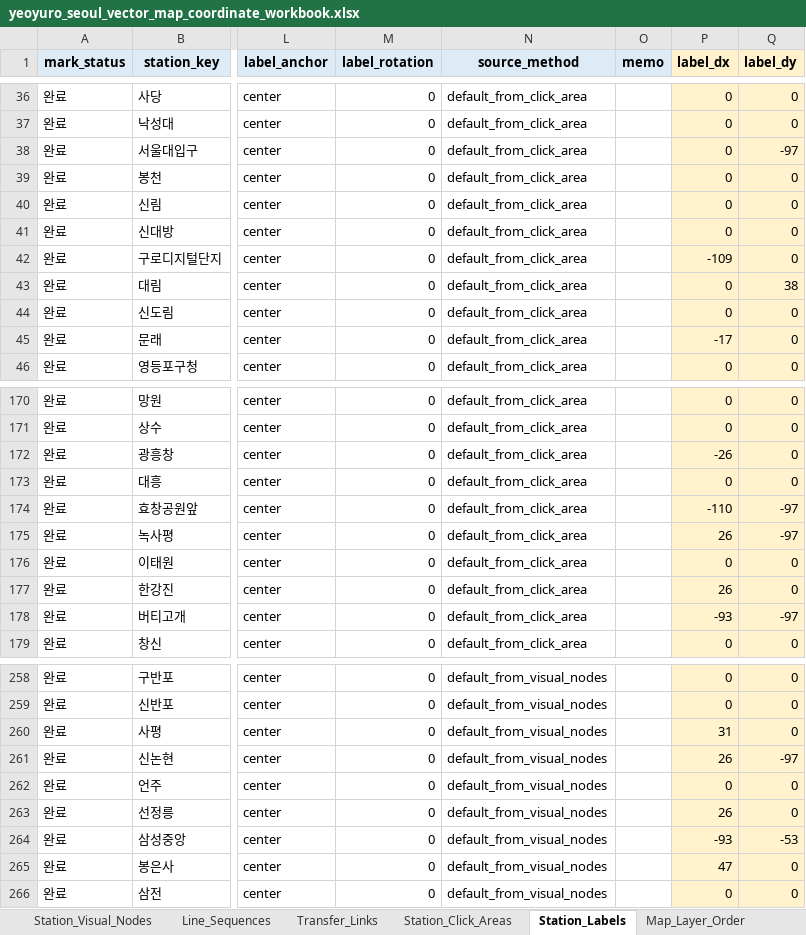
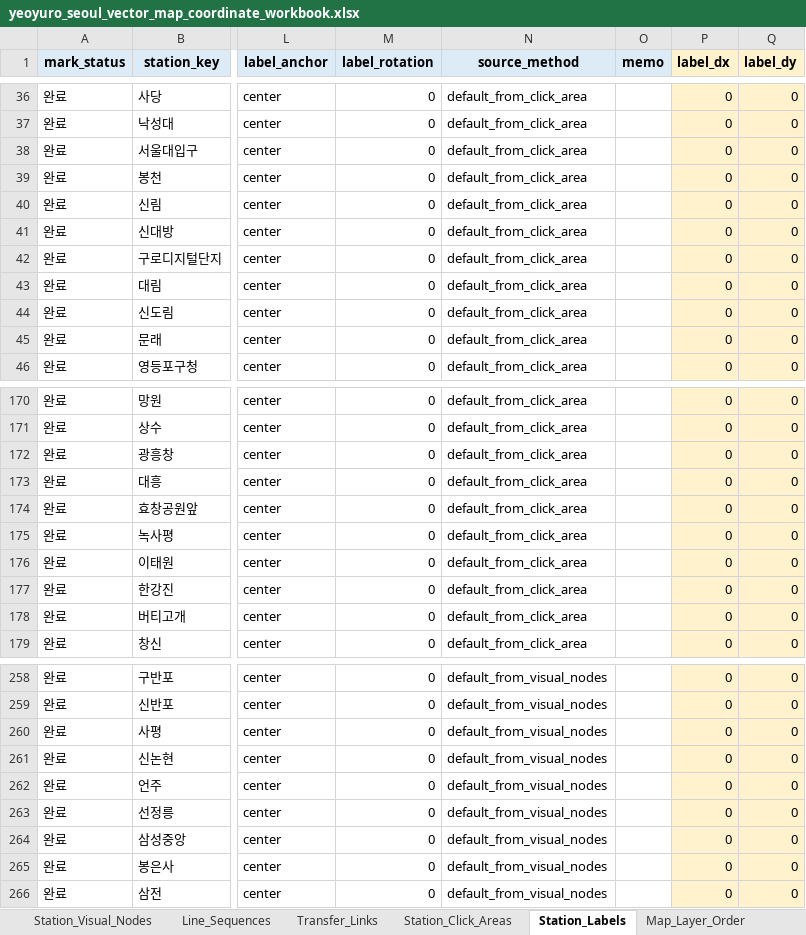
Before and after one commit to FlightChamp/yeoyuro-seoul, an Excel workbook: data/master/yeoyuro_seoul_vector_map_coordinate_workbook.xlsx, sheet Station_Labels, drawn as a sheet; only a part is shown, gaps mark what is left out; values as stored, in another font and other column widths than the file's, no borders; the diff covers the shown part only; the diff names each change by its address in the sheet, - before the commit and + after, or states it on an @@ line.

```diff
--- a/data/master/yeoyuro_seoul_vector_map_coordinate_workbook.xlsx (sheet Station_Labels)
+++ b/data/master/yeoyuro_seoul_vector_map_coordinate_workbook.xlsx (sheet Station_Labels)
-Q38 (label_dy): -97
+Q38 (label_dy): 0
-P42 (label_dx): -109
+P42 (label_dx): 0
-Q43 (label_dy): 38
+Q43 (label_dy): 0
-P45 (label_dx): -17
+P45 (label_dx): 0
-P172 (label_dx): -26
+P172 (label_dx): 0
-P174 (label_dx): -110
+P174 (label_dx): 0
-Q174:Q175 (label_dy): -97
+Q174:Q175 (label_dy): 0
-P175 (label_dx): 26
+P175 (label_dx): 0
-P177 (label_dx): 26
+P177 (label_dx): 0
-P178 (label_dx): -93
+P178 (label_dx): 0
-Q178 (label_dy): -97
+Q178 (label_dy): 0
-P260 (label_dx): 31
+P260 (label_dx): 0
-P261 (label_dx): 26
+P261 (label_dx): 0
-Q261 (label_dy): -97
+Q261 (label_dy): 0
-P263 (label_dx): 26
+P263 (label_dx): 0
-P264 (label_dx): -93
+P264 (label_dx): 0
-Q264 (label_dy): -53
+Q264 (label_dy): 0
-P265 (label_dx): 47
+P265 (label_dx): 0
```
Also changed, not shown: 68 edited cells elsewhere in this sheet, 6 other files.
